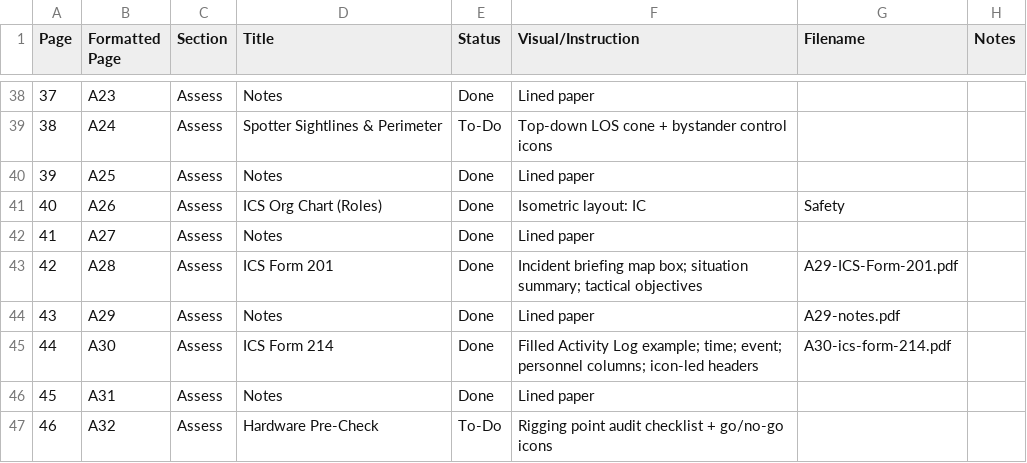
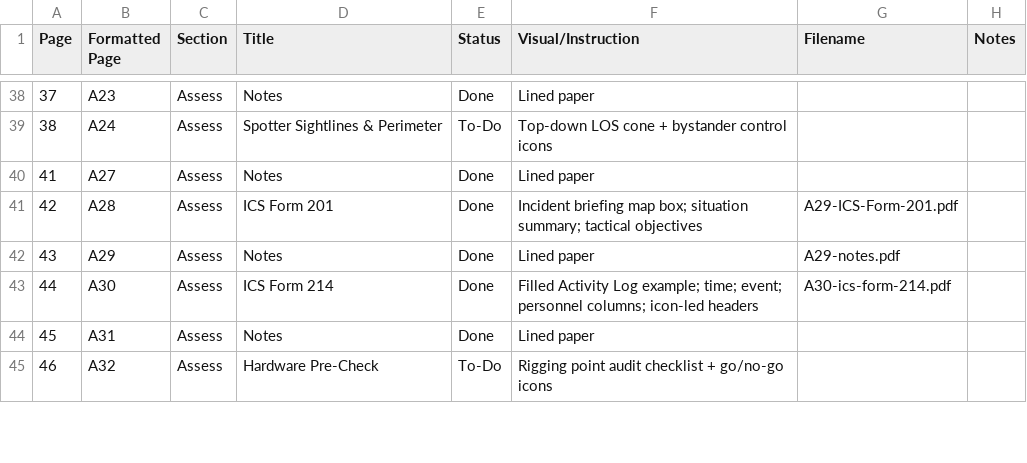
Before and after one commit to zeisys-amadhavan/glovebox-reference-manual, a CSV file: toc.csv, drawn as a sheet; only a part is shown, gaps mark what is left out; the diff names each change by its address in the sheet, - before the commit and + after, or states it on an @@ line.

Commit message:
Update toc.csv

```diff
--- a/toc.csv
+++ b/toc.csv
-row 40: 39 | A25 | Assess | Notes | Done | Lined paper
-row 41: 40 | A26 | Assess | ICS Org Chart (Roles) | Done | Isometric layout: IC | Safety
```
